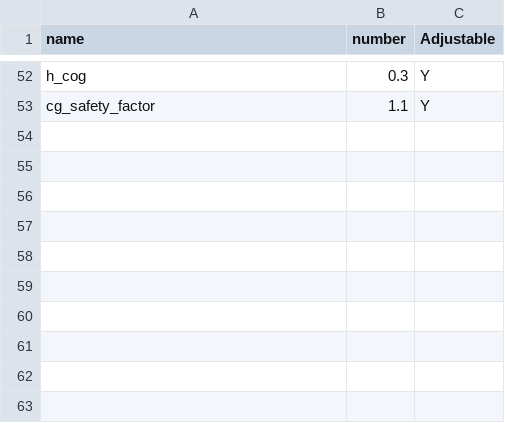
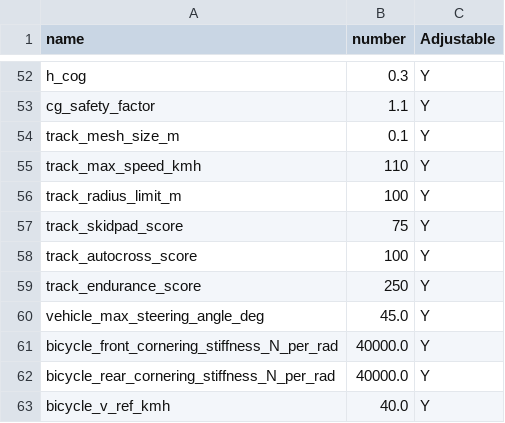
Before and after one commit to DannyHsuC10/Parametric-design, a CSV file: data/analysis_parameters.csv, drawn as a sheet; only a part is shown, gaps mark what is left out.

```diff
--- a/data/analysis_parameters.csv
+++ b/data/analysis_parameters.csv
@@ -53 +53,11 @@ h_cog,0.3,Y
 cg_safety_factor,1.1,Y
+track_mesh_size_m,0.1,Y
+track_max_speed_kmh,110,Y
+track_radius_limit_m,100,Y
+track_skidpad_score,75,Y
+track_autocross_score,100,Y
+track_endurance_score,250,Y
+vehicle_max_steering_angle_deg,45.0,Y
+bicycle_front_cornering_stiffness_N_per_rad,40000.0,Y
+bicycle_rear_cornering_stiffness_N_per_rad,40000.0,Y
+bicycle_v_ref_kmh,40.0,Y
```
Also changed, not shown: data/analysis_flow.csv, data/analysis_parameters_last_set.csv, 27 other files.
